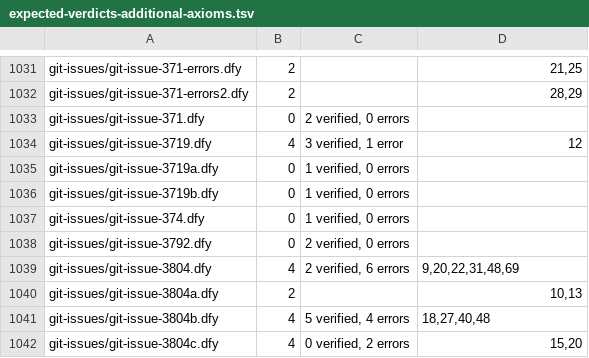
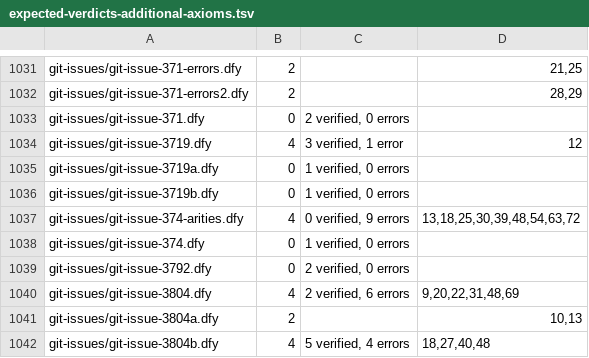
Before and after one commit to erniecohen/dafny, a TSV file: .github/review/expected-verdicts-additional-axioms.tsv, drawn as a sheet; only a part is shown, gaps mark what is left out; the shorter side is filled out with more unchanged rows; the diff names each change by its address in the sheet, - before the commit and + after, or states it on an @@ line.

```diff
--- a/.github/review/expected-verdicts-additional-axioms.tsv
+++ b/.github/review/expected-verdicts-additional-axioms.tsv
+row 1037: git-issues/git-issue-374-arities.dfy | 4 | 0 verified, 9 errors | 13,18,25,30,39,48,54,63,72
```
Also changed, not shown: .github/review/expected-verdicts.tsv, 10 other files.
